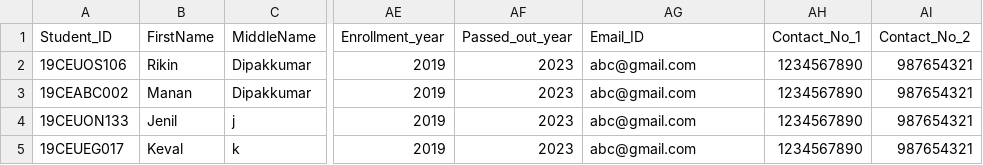
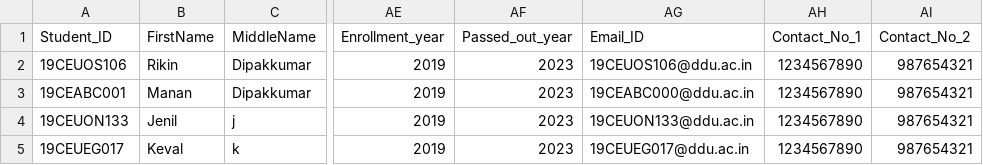
Before and after one commit to projectsddu/Placement_Portal_SDP, a CSV file: Server/public/student_details/DDU.csv, drawn as a sheet; only a part is shown, gaps mark what is left out; the diff names each change by its address in the sheet, - before the commit and + after, or states it on an @@ line.

```diff
--- a/Server/public/student_details/DDU.csv
+++ b/Server/public/student_details/DDU.csv
-AG2 (Email_ID): abc@gmail.com
+AG2 (Email_ID): 19CEUOS106@ddu.ac.in
-A3 (Student_ID): 19CEABC002
+A3 (Student_ID): 19CEABC001
-AG3 (Email_ID): abc@gmail.com
+AG3 (Email_ID): 19CEABC000@ddu.ac.in
-AG4 (Email_ID): abc@gmail.com
+AG4 (Email_ID): 19CEUON133@ddu.ac.in
-AG5 (Email_ID): abc@gmail.com
+AG5 (Email_ID): 19CEUEG017@ddu.ac.in
```
Also changed, not shown: 18 other files.
